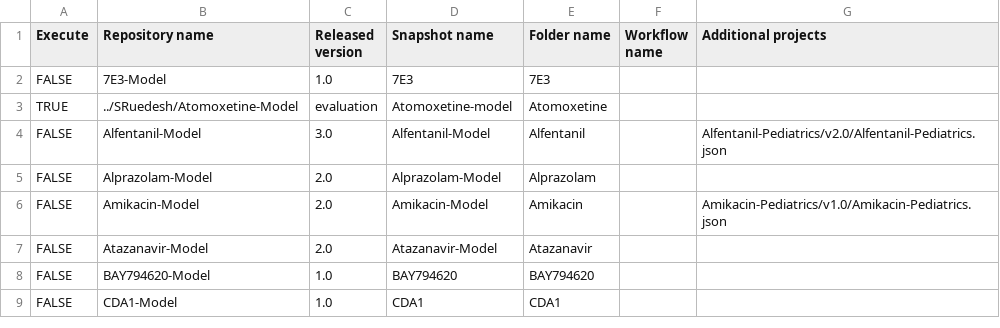
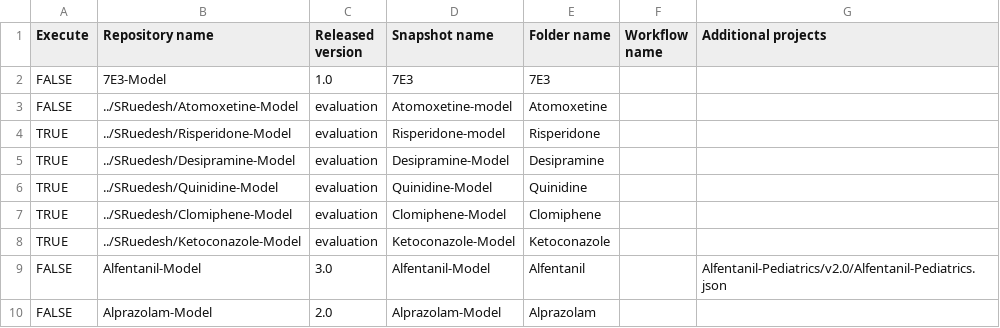
Before and after one commit to Open-Systems-Pharmacology/Create-Qualification-Reports, a CSV file: models.csv, drawn as a sheet; only a part is shown; the shorter side is filled out with more unchanged rows.

Commit message:
Add finalized evaluation report rows

```diff
--- a/models.csv
+++ b/models.csv
@@ -2,3 +2,8 @@ Execute,Repository name,Released version,Snapshot name,Folder name,Workflow name
 FALSE,7E3-Model,1.0,7E3,7E3,,
-TRUE,../SRuedesh/Atomoxetine-Model,evaluation,Atomoxetine-model,Atomoxetine,,
+FALSE,../SRuedesh/Atomoxetine-Model,evaluation,Atomoxetine-model,Atomoxetine,,
+TRUE,../SRuedesh/Risperidone-Model,evaluation,Risperidone-model,Risperidone,,
+TRUE,../SRuedesh/Desipramine-Model,evaluation,Desipramine-Model,Desipramine,,
+TRUE,../SRuedesh/Quinidine-Model,evaluation,Quinidine-Model,Quinidine,,
+TRUE,../SRuedesh/Clomiphene-Model,evaluation,Clomiphene-Model,Clomiphene,,
+TRUE,../SRuedesh/Ketoconazole-Model,evaluation,Ketoconazole-Model,Ketoconazole,,
 FALSE,Alfentanil-Model,3.0,Alfentanil-Model,Alfentanil,,Alfentanil-Pediatrics/v2.0/Alfentanil-Pediatrics.json
```
